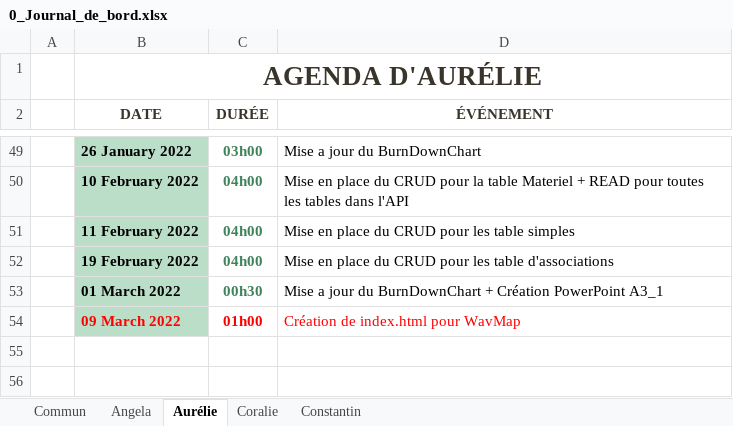
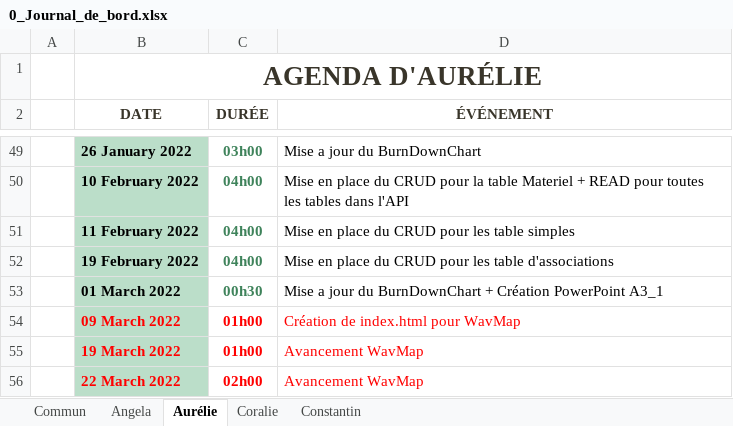
Before and after one commit to ConstantinHrrmn/WavContact, an Excel workbook: Documents/0_Journal_de_bord.xlsx, sheet Aurélie, drawn as a sheet; only a part is shown, gaps mark what is left out; values as stored, in another font and other column widths than the file's, no borders; table styles not drawn; the diff names each change by its address in the sheet, - before the commit and + after, or states it on an @@ line.

Commit message:
MAJ

```diff
--- a/Documents/0_Journal_de_bord.xlsx (sheet Aurélie)
+++ b/Documents/0_Journal_de_bord.xlsx (sheet Aurélie)
+row 55:  | 19 March 2022 | 01h00 | Avancement WavMap
+row 56:  | 22 March 2022 | 02h00 | Avancement WavMap
```
